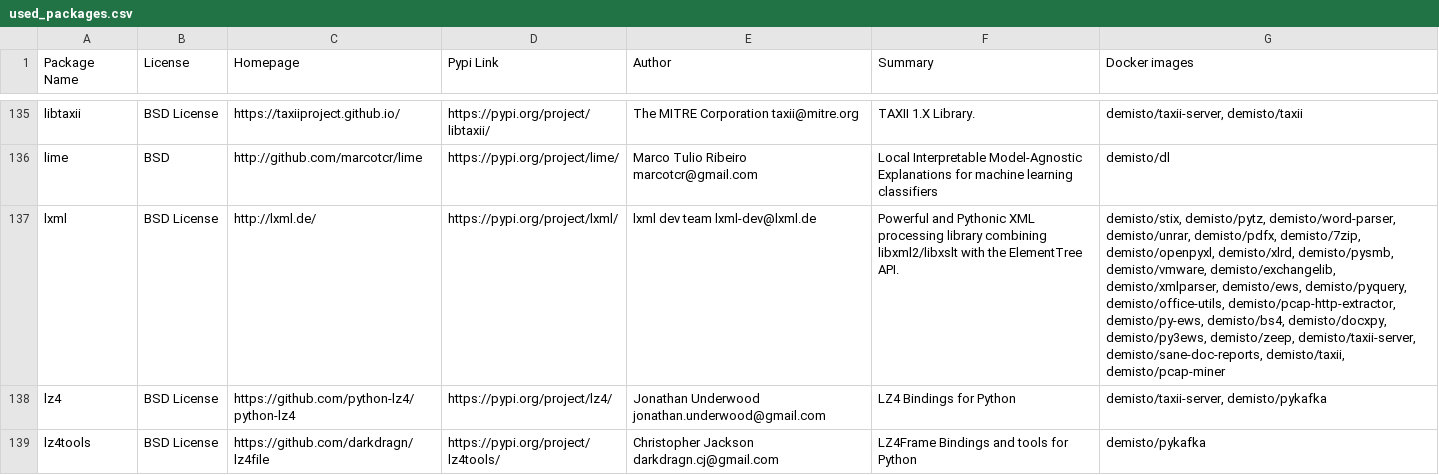
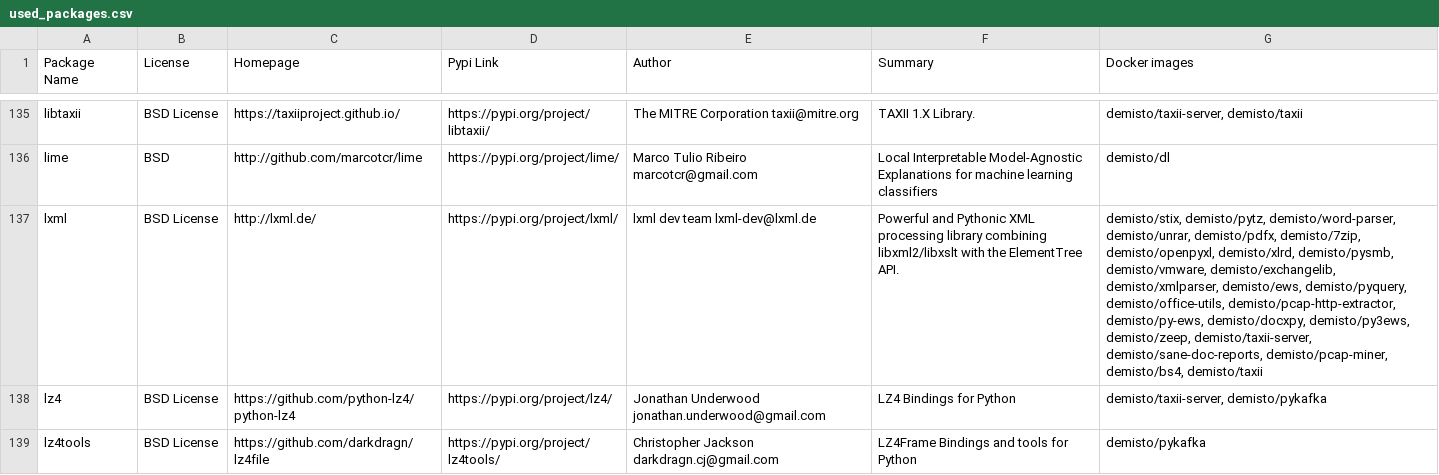
Before and after one commit to yalonso7/dockerfiles, a CSV file: used_packages.csv, drawn as a sheet; only a part is shown, gaps mark what is left out; the diff covers the shown part only; the diff names each change by its address in the sheet, - before the commit and + after, or states it on an @@ line.

Commit message:
Fri Jul 10 01:02:39 UTC 2020: automatic docker repository update

```diff
--- a/used_packages.csv
+++ b/used_packages.csv
-G137 (Docker images): …demisto/pcap-http-extractor, demisto/py-ews, demisto/bs4, demisto/docxpy, demisto/py3ews, demisto/zeep, demisto/taxii-server, demisto/sane-doc-reports, demisto/taxii, demisto/pcap-miner
+G137 (Docker images): …demisto/pcap-http-extractor, demisto/py-ews, demisto/docxpy, demisto/py3ews, demisto/zeep, demisto/taxii-server, demisto/sane-doc-reports, demisto/pcap-miner, demisto/bs4, demisto/taxii
```
Also changed, not shown: 22 edited cells elsewhere in this file, 6 other files.
